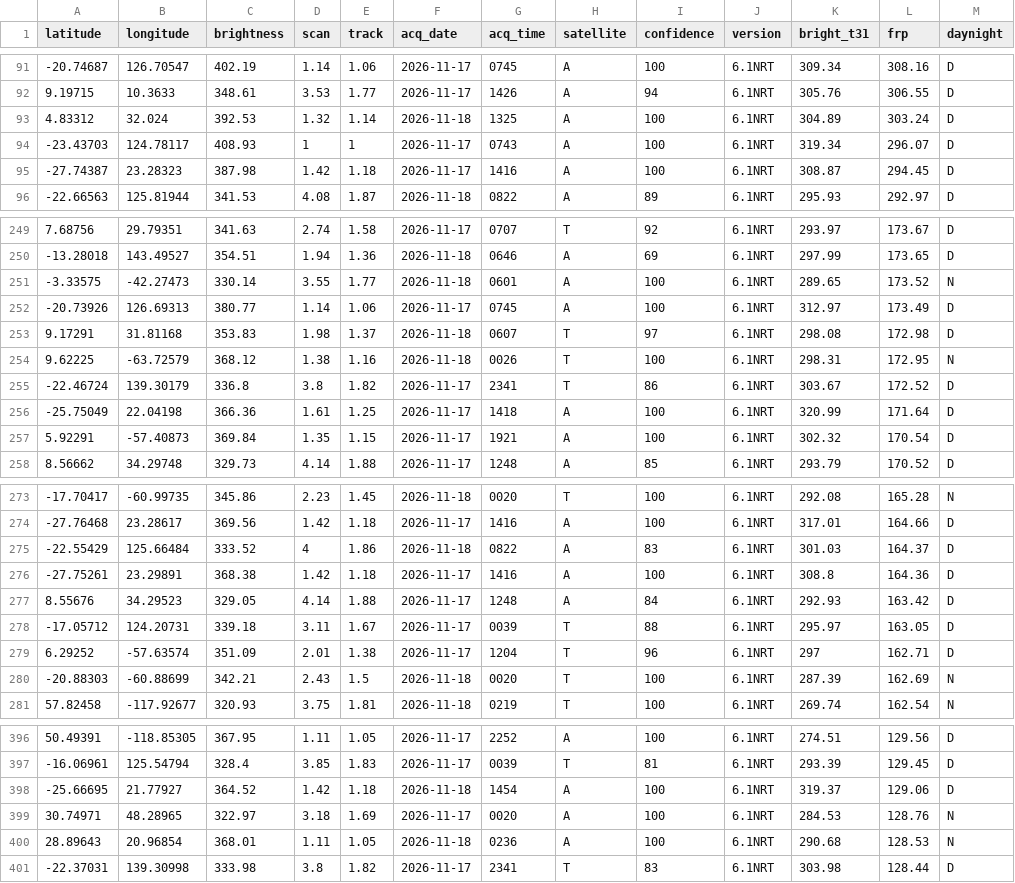
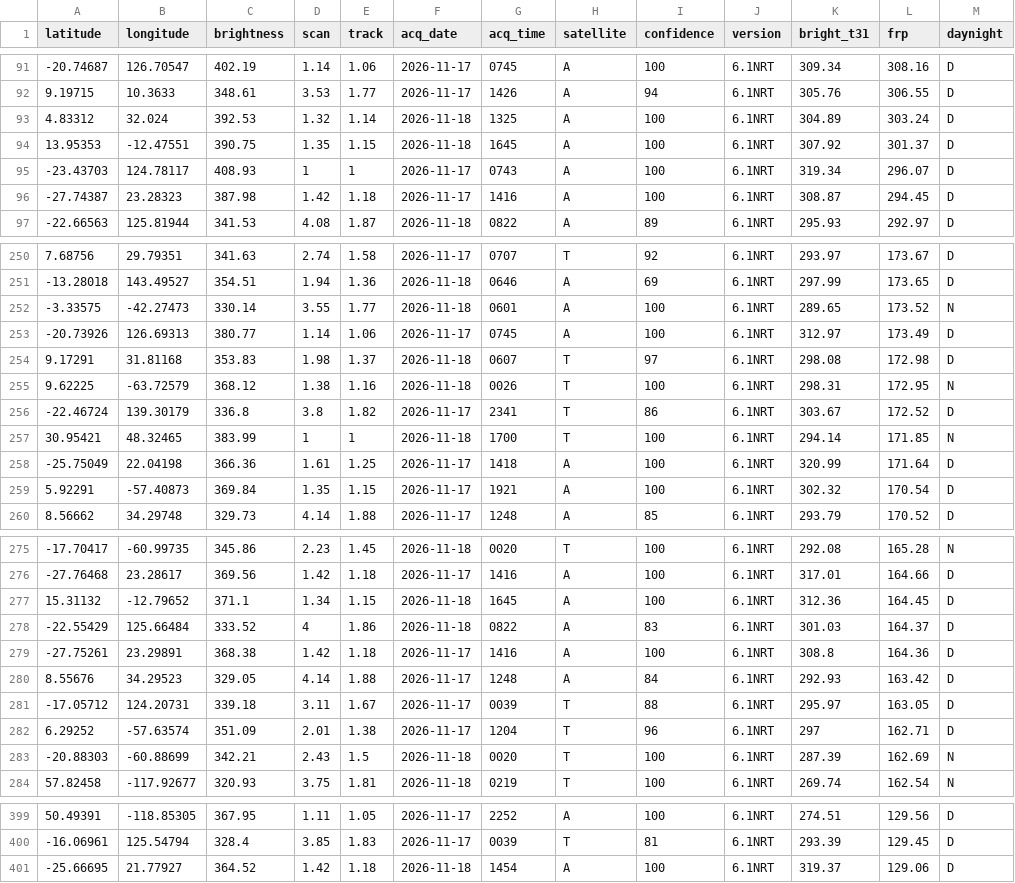
Before and after one commit to dswinder-repo/vigil, a CSV file: public/data/raw/firms.csv, drawn as a sheet; only a part is shown, gaps mark what is left out.

```diff
--- a/public/data/raw/firms.csv
+++ b/public/data/raw/firms.csv
@@ -93,2 +93,3 @@ latitude,longitude,brightness,scan,track,acq_date,acq_time,satellite,confidence,
 4.83312,32.024,392.53,1.32,1.14,2026-11-18,1325,A,100,6.1NRT,304.89,303.24,D
+13.95353,-12.47551,390.75,1.35,1.15,2026-11-18,1645,A,100,6.1NRT,307.92,301.37,D
 -23.43703,124.78117,408.93,1,1,2026-11-17,0743,A,100,6.1NRT,319.34,296.07,D
@@ -255,2 +256,3 @@ latitude,longitude,brightness,scan,track,acq_date,acq_time,satellite,confidence,
 -22.46724,139.30179,336.8,3.8,1.82,2026-11-17,2341,T,86,6.1NRT,303.67,172.52,D
+30.95421,48.32465,383.99,1,1,2026-11-18,1700,T,100,6.1NRT,294.14,171.85,N
 -25.75049,22.04198,366.36,1.61,1.25,2026-11-17,1418,A,100,6.1NRT,320.99,171.64,D
@@ -274,2 +276,3 @@ latitude,longitude,brightness,scan,track,acq_date,acq_time,satellite,confidence,
 -27.76468,23.28617,369.56,1.42,1.18,2026-11-17,1416,A,100,6.1NRT,317.01,164.66,D
+15.31132,-12.79652,371.1,1.34,1.15,2026-11-18,1645,A,100,6.1NRT,312.36,164.45,D
 -22.55429,125.66484,333.52,4,1.86,2026-11-18,0822,A,83,6.1NRT,301.03,164.37,D
@@ -398,4 +401 @@ latitude,longitude,brightness,scan,track,acq_date,acq_time,satellite,confidence,
 -25.66695,21.77927,364.52,1.42,1.18,2026-11-18,1454,A,100,6.1NRT,319.37,129.06,D
-30.74971,48.28965,322.97,3.18,1.69,2026-11-17,0020,A,100,6.1NRT,284.53,128.76,N
-28.89643,20.96854,368.01,1.11,1.05,2026-11-18,0236,A,100,6.1NRT,290.68,128.53,N
--22.37031,139.30998,333.98,3.8,1.82,2026-11-17,2341,T,83,6.1NRT,303.98,128.44,D
```
Also changed, not shown: 13 other files.
